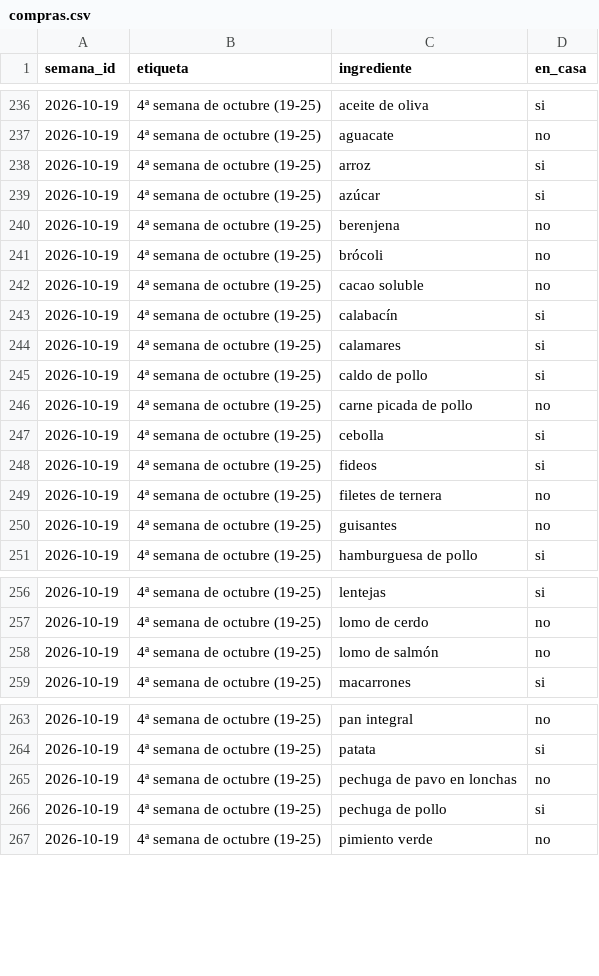
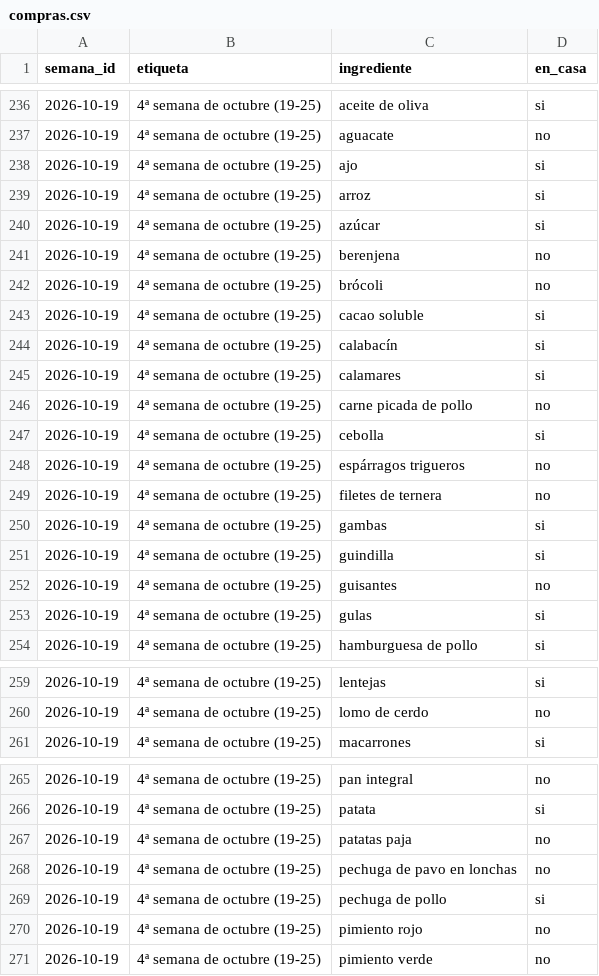
Before and after one commit to diegocalvogit/planificador-comida, a CSV file: datos/compras.csv, drawn as a sheet; only a part is shown, gaps mark what is left out.

Commit message:
Menu Semanal: actualizar datos/compras.csv

```diff
--- a/datos/compras.csv
+++ b/datos/compras.csv
@@ -237,2 +237,3 @@ semana_id;etiqueta;ingrediente;en_casa
 2026-10-19;4ª semana de octubre (19-25);aguacate;no
+2026-10-19;4ª semana de octubre (19-25);ajo;si
 2026-10-19;4ª semana de octubre (19-25);arroz;si
@@ -241,11 +242,13 @@ semana_id;etiqueta;ingrediente;en_casa
 2026-10-19;4ª semana de octubre (19-25);brócoli;no
-2026-10-19;4ª semana de octubre (19-25);cacao soluble;no
+2026-10-19;4ª semana de octubre (19-25);cacao soluble;si
 2026-10-19;4ª semana de octubre (19-25);calabacín;si
 2026-10-19;4ª semana de octubre (19-25);calamares;si
-2026-10-19;4ª semana de octubre (19-25);caldo de pollo;si
 2026-10-19;4ª semana de octubre (19-25);carne picada de pollo;no
 2026-10-19;4ª semana de octubre (19-25);cebolla;si
-2026-10-19;4ª semana de octubre (19-25);fideos;si
+2026-10-19;4ª semana de octubre (19-25);espárragos trigueros;no
 2026-10-19;4ª semana de octubre (19-25);filetes de ternera;no
+2026-10-19;4ª semana de octubre (19-25);gambas;si
+2026-10-19;4ª semana de octubre (19-25);guindilla;si
 2026-10-19;4ª semana de octubre (19-25);guisantes;no
+2026-10-19;4ª semana de octubre (19-25);gulas;si
 2026-10-19;4ª semana de octubre (19-25);hamburguesa de pollo;si
@@ -257,3 +260,2 @@ semana_id;etiqueta;ingrediente;en_casa
 2026-10-19;4ª semana de octubre (19-25);lomo de cerdo;no
-2026-10-19;4ª semana de octubre (19-25);lomo de salmón;no
 2026-10-19;4ª semana de octubre (19-25);macarrones;si
@@ -264,4 +266,6 @@ semana_id;etiqueta;ingrediente;en_casa
 2026-10-19;4ª semana de octubre (19-25);patata;si
+2026-10-19;4ª semana de octubre (19-25);patatas paja;no
 2026-10-19;4ª semana de octubre (19-25);pechuga de pavo en lonchas;no
 2026-10-19;4ª semana de octubre (19-25);pechuga de pollo;si
+2026-10-19;4ª semana de octubre (19-25);pimiento rojo;no
 2026-10-19;4ª semana de octubre (19-25);pimiento verde;no
```
